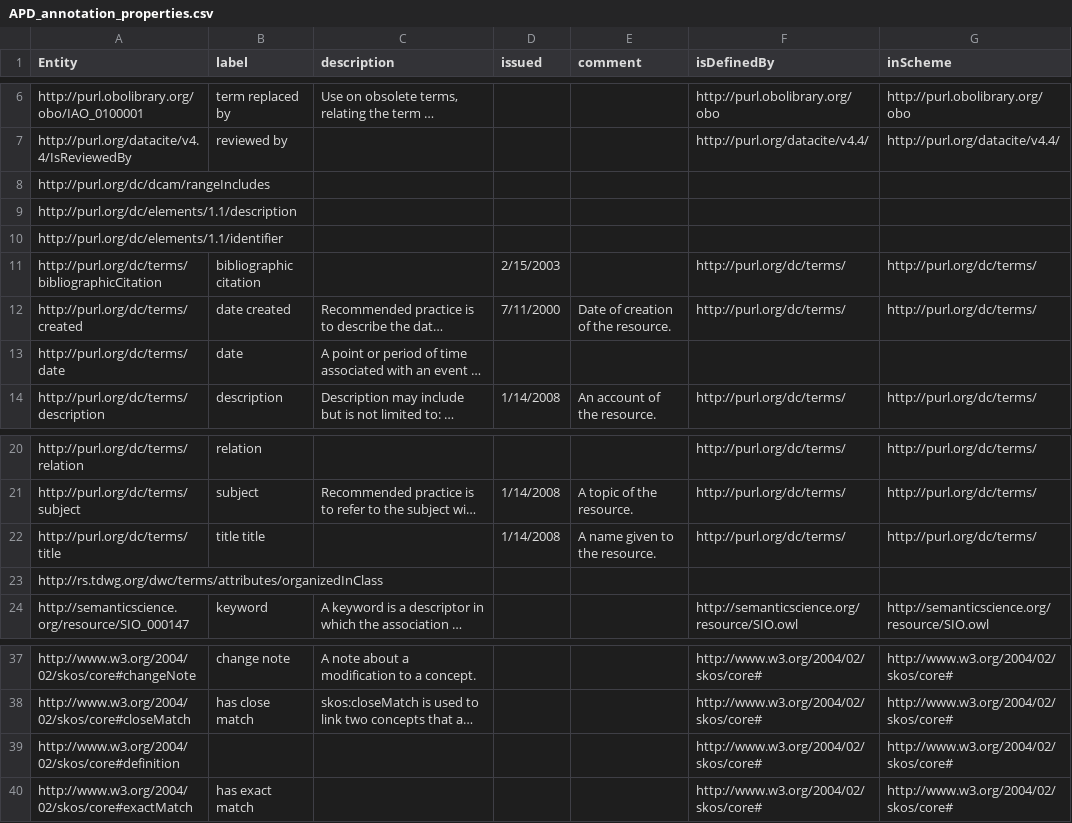
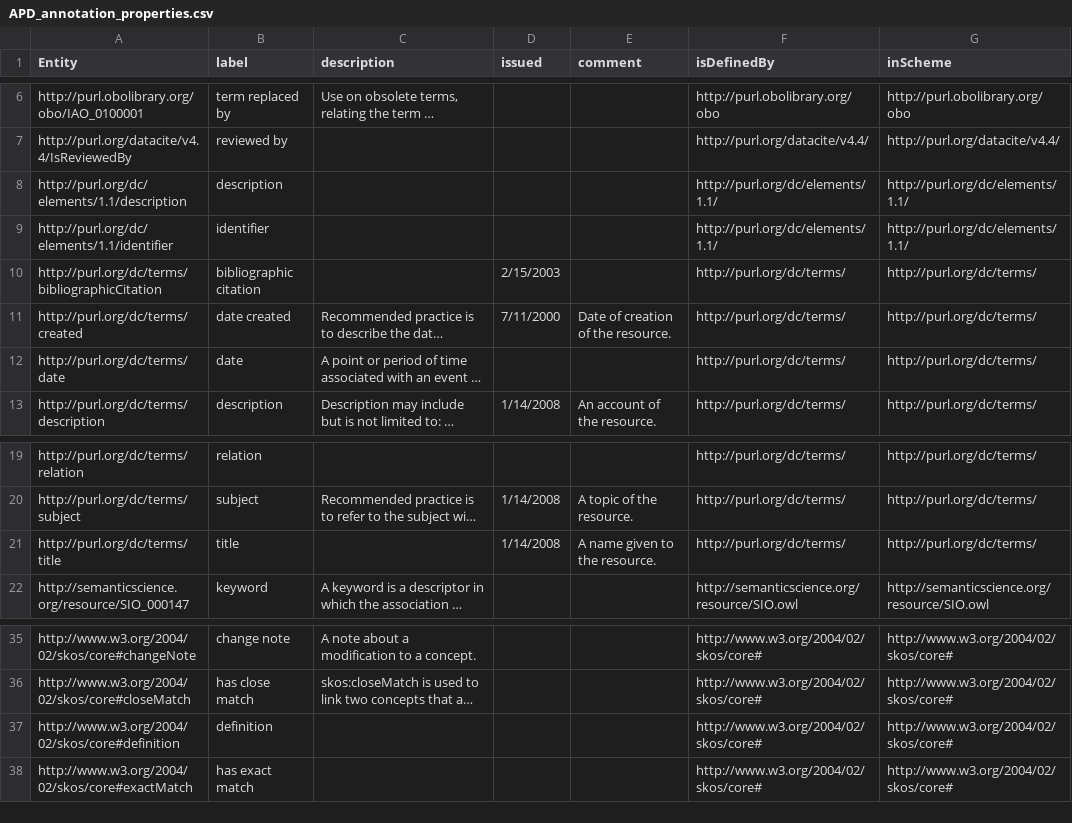
Before and after one commit to traitecoevo/APD, a CSV file: data/APD_annotation_properties.csv, drawn as a sheet; only a part is shown, gaps mark what is left out; long unchanged cells end in …; removed rows and columns are numbered as before the commit, all else as after; the diff names each change by its address in the sheet, - before the commit and + after, or states it on an @@ line.

```diff
--- a/data/APD_annotation_properties.csv
+++ b/data/APD_annotation_properties.csv
-row 8: http://purl.org/dc/dcam/rangeIncludes
-B8 (label): (empty)
+B8 (label): description
-F8:F9 (isDefinedBy): (empty)
+F8:F9 (isDefinedBy): http://purl.org/dc/elements/1.1/
-G8:G9 (inScheme): (empty)
+G8:G9 (inScheme): http://purl.org/dc/elements/1.1/
-B9 (label): (empty)
+B9 (label): identifier
-F12 (isDefinedBy): (empty)
+F12 (isDefinedBy): http://purl.org/dc/terms/
-G12 (inScheme): (empty)
+G12 (inScheme): http://purl.org/dc/terms/
-B21 (label): title title
+B21 (label): title
-row 23: http://rs.tdwg.org/dwc/terms/attributes/organizedInClass
-B37 (label): (empty)
+B37 (label): definition
```
Also changed, not shown: data/APD_references.csv, data/APD_resource.csv, 8 other files.
